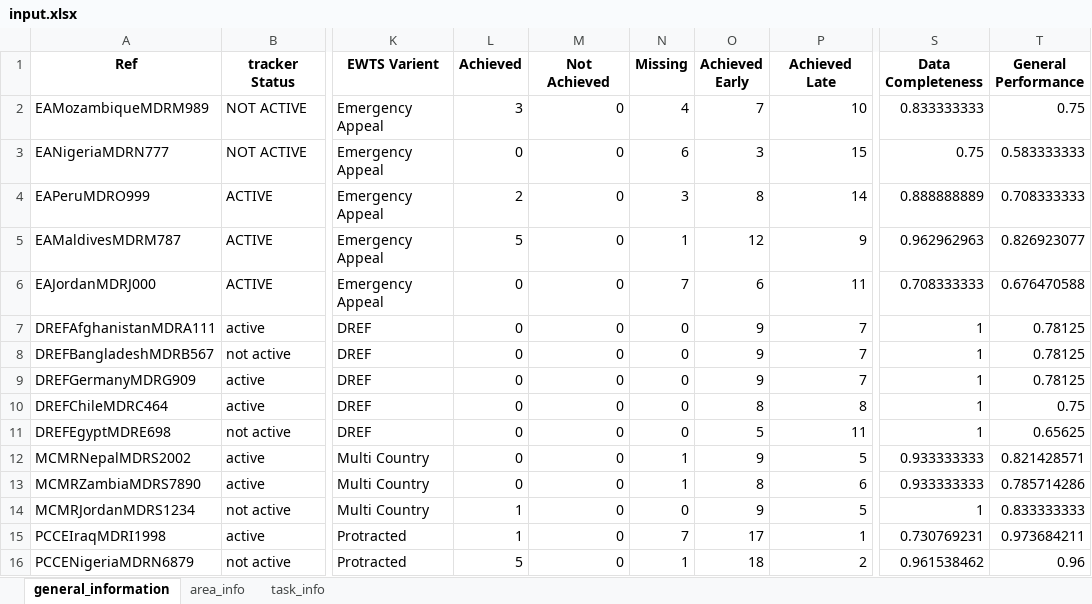
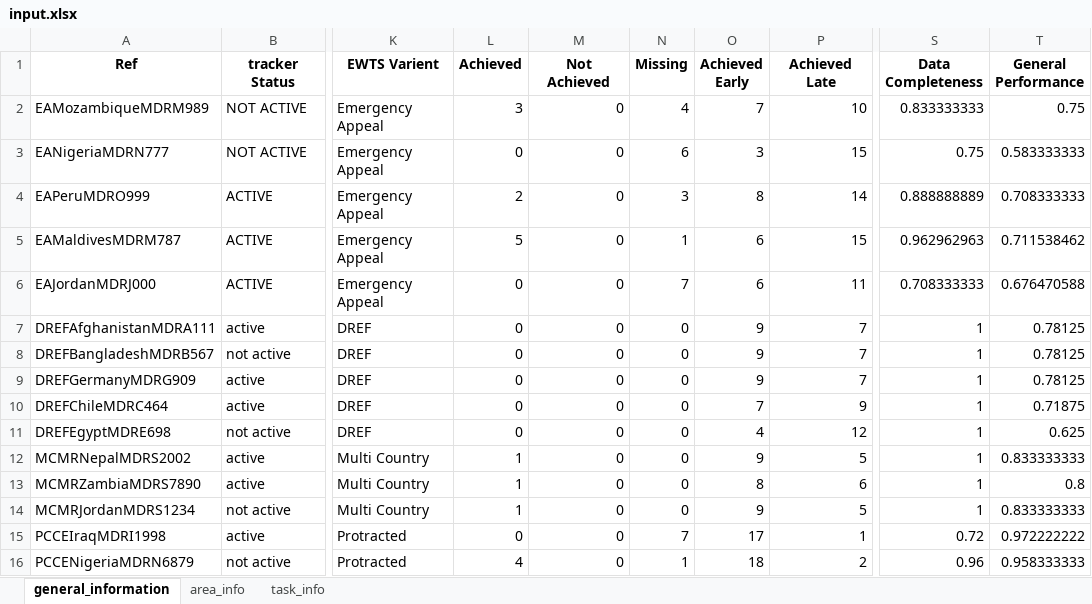
Before and after one commit to TKartist/Dashlivery, an Excel workbook: power_bi_input/input.xlsx, sheet general_information, drawn as a sheet; only a part is shown, gaps mark what is left out; values as stored, in another font and other column widths than the file's, no borders; the diff names each change by its address in the sheet, - before the commit and + after, or states it on an @@ line.

Commit message:
edited data strucutre

```diff
--- a/power_bi_input/input.xlsx (sheet general_information)
+++ b/power_bi_input/input.xlsx (sheet general_information)
-O5 (Achieved Early): 12
+O5 (Achieved Early): 6
-P5 (Achieved Late): 9
+P5 (Achieved Late): 15
-T5 (General Performance): 0.826923077
+T5 (General Performance): 0.711538462
-O10 (Achieved Early): 8
+O10 (Achieved Early): 7
-P10 (Achieved Late): 8
+P10 (Achieved Late): 9
-T10 (General Performance): 0.75
+T10 (General Performance): 0.71875
-O11 (Achieved Early): 5
+O11 (Achieved Early): 4
-P11 (Achieved Late): 11
+P11 (Achieved Late): 12
-T11 (General Performance): 0.65625
+T11 (General Performance): 0.625
-L12:L13 (Achieved): 0
+L12:L13 (Achieved): 1
-N12:N13 (Missing): 1
+N12:N13 (Missing): 0
-S12:S13 (Data Completeness): 0.933333333
+S12:S13 (Data Completeness): 1
-T12 (General Performance): 0.821428571
+T12 (General Performance): 0.833333333
-T13 (General Performance): 0.785714286
+T13 (General Performance): 0.8
-L15 (Achieved): 1
+L15 (Achieved): 0
-S15 (Data Completeness): 0.730769231
+S15 (Data Completeness): 0.72
-T15 (General Performance): 0.973684211
+T15 (General Performance): 0.972222222
-L16 (Achieved): 5
+L16 (Achieved): 4
-S16 (Data Completeness): 0.961538462
+S16 (Data Completeness): 0.96
-T16 (General Performance): 0.96
+T16 (General Performance): 0.958333333
```
Also changed, not shown: sheet task_info, sheet area_info, dummy_data/ewts_master_dummy_data.xlsx, 39 other files.
